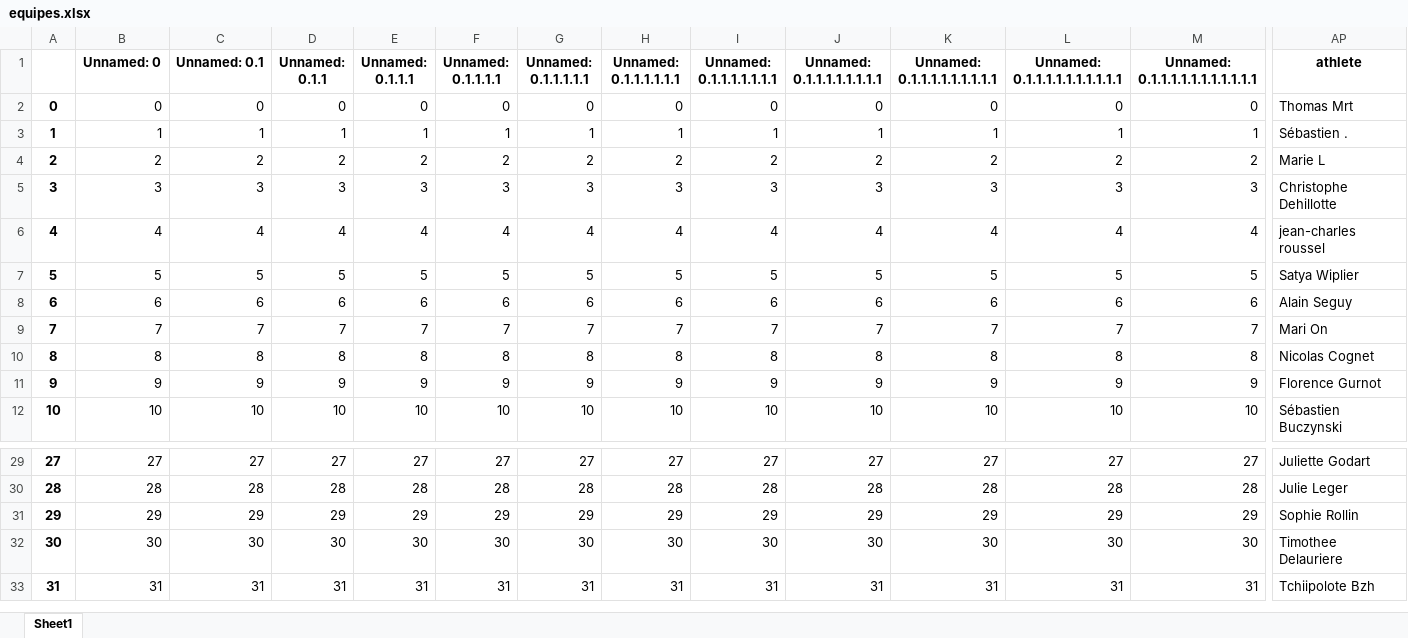
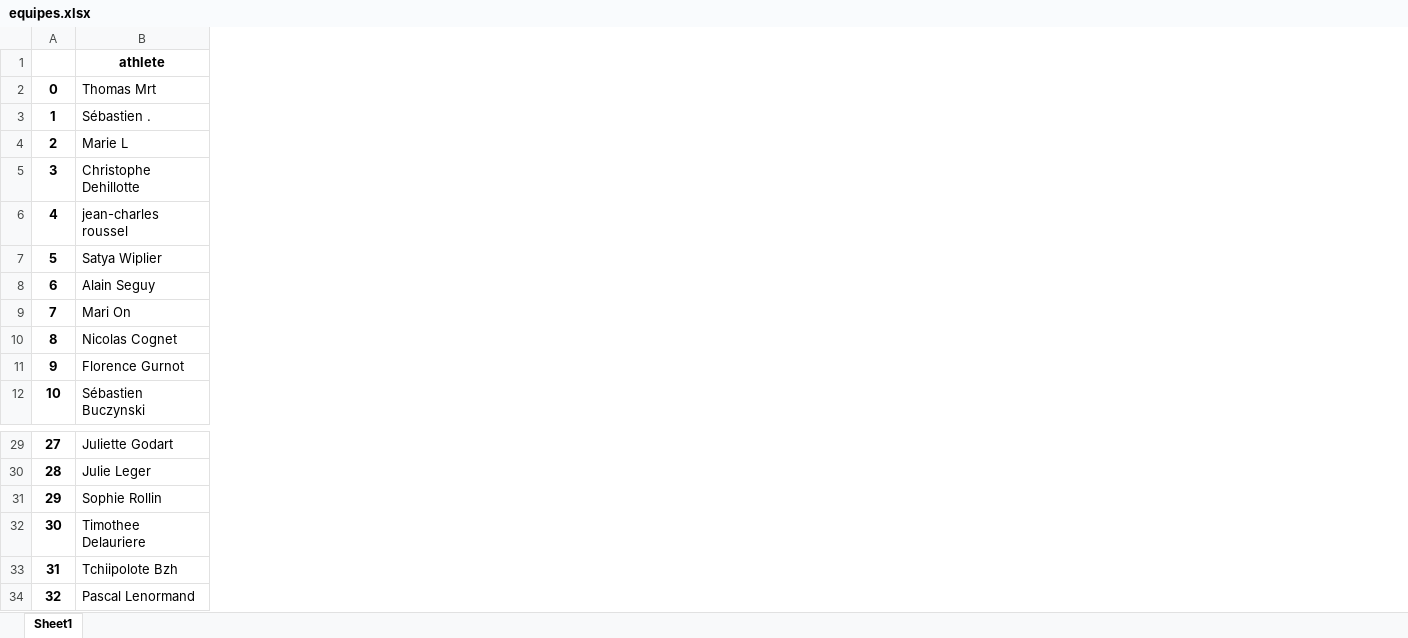
Before and after one commit to bcmb78/bcmb-site-hugo, an Excel workbook: content/defi/equipes.xlsx, sheet Sheet1, drawn as a sheet; only a part is shown, gaps mark what is left out; values as stored, in another font and other column widths than the file's, no borders; removed rows and columns are numbered as before the commit, all else as after; rows hold the shown columns only; the diff covers the shown part only; the diff names each change by its address in the sheet, - before the commit and + after, or states it on an @@ line.

```diff
--- a/content/defi/equipes.xlsx (sheet Sheet1)
+++ b/content/defi/equipes.xlsx (sheet Sheet1)
-column B (Unnamed: 0), rows 2-12: 0 | 1 | 2 | 3 | 4 | 5 | 6 | 7 | 8 | 9 | 10; rows 29-33: 27 | 28 | 29 | 30 | 31
-column C (Unnamed: 0.1), rows 2-12: 0 | 1 | 2 | 3 | 4 | 5 | 6 | 7 | 8 | 9 | 10; rows 29-33: 27 | 28 | 29 | 30 | 31
-column D (Unnamed: 0.1.1), rows 2-12: 0 | 1 | 2 | 3 | 4 | 5 | 6 | 7 | 8 | 9 | 10; rows 29-33: 27 | 28 | 29 | 30 | 31
-column E (Unnamed: 0.1.1.1), rows 2-12: 0 | 1 | 2 | 3 | 4 | 5 | 6 | 7 | 8 | 9 | 10; rows 29-33: 27 | 28 | 29 | 30 | 31
-column F (Unnamed: 0.1.1.1.1), rows 2-12: 0 | 1 | 2 | 3 | 4 | 5 | 6 | 7 | 8 | 9 | 10; rows 29-33: 27 | 28 | 29 | 30 | 31
-column G (Unnamed: 0.1.1.1.1.1), rows 2-12: 0 | 1 | 2 | 3 | 4 | 5 | 6 | 7 | 8 | 9 | 10; rows 29-33: 27 | 28 | 29 | 30 | 31
-column H (Unnamed: 0.1.1.1.1.1.1), rows 2-12: 0 | 1 | 2 | 3 | 4 | 5 | 6 | 7 | 8 | 9 | 10; rows 29-33: 27 | 28 | 29 | 30 | 31
-column I (Unnamed: 0.1.1.1.1.1.1.1), rows 2-12: 0 | 1 | 2 | 3 | 4 | 5 | 6 | 7 | 8 | 9 | 10; rows 29-33: 27 | 28 | 29 | 30 | 31
-column J (Unnamed: 0.1.1.1.1.1.1.1.1), rows 2-12: 0 | 1 | 2 | 3 | 4 | 5 | 6 | 7 | 8 | 9 | 10; rows 29-33: 27 | 28 | 29 | 30 | 31
-column K (Unnamed: 0.1.1.1.1.1.1.1.1.1), rows 2-12: 0 | 1 | 2 | 3 | 4 | 5 | 6 | 7 | 8 | 9 | 10; rows 29-33: 27 | 28 | 29 | 30 | 31
-column L (Unnamed: 0.1.1.1.1.1.1.1.1.1.1), rows 2-12: 0 | 1 | 2 | 3 | 4 | 5 | 6 | 7 | 8 | 9 | 10; rows 29-33: 27 | 28 | 29 | 30 | 31
-column M (Unnamed: 0.1.1.1.1.1.1.1.1.1.1.1), rows 2-12: 0 | 1 | 2 | 3 | 4 | 5 | 6 | 7 | 8 | 9 | 10; rows 29-33: 27 | 28 | 29 | 30 | 31
+row 34: 32 | Pascal Lenormand
```
Also changed, not shown: 28 removed columns elsewhere in this sheet, 1 other file.
